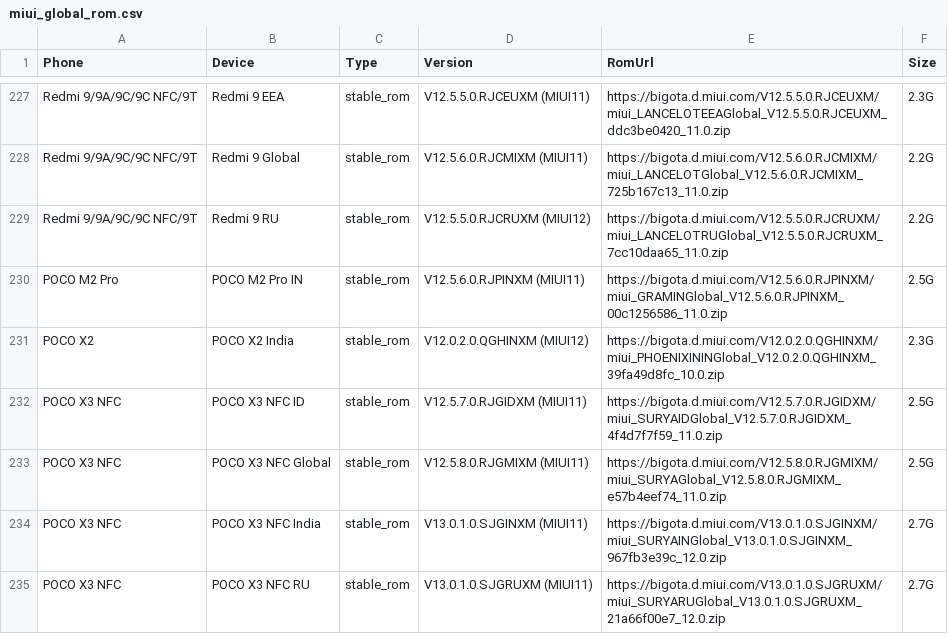
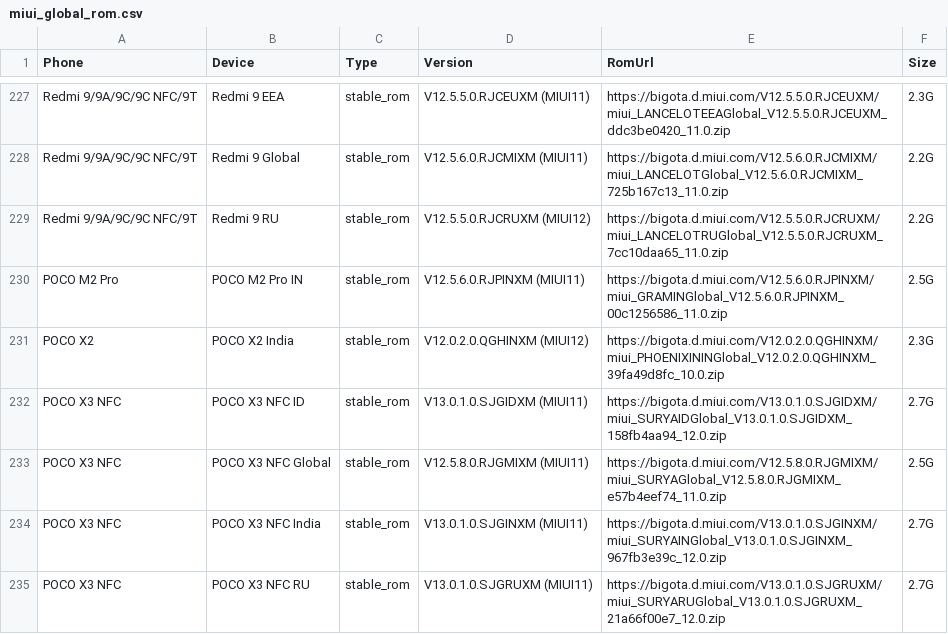
Before and after one commit to Soar1989/get_android_data, a CSV file: data/miui_global_rom.csv, drawn as a sheet; only a part is shown, gaps mark what is left out; the diff covers the shown part only.

```diff
--- a/data/miui_global_rom.csv
+++ b/data/miui_global_rom.csv
@@ -231,3 +231,3 @@ POCO M2 Pro,POCO M2 Pro IN,stable_rom,V12.5.6.0.RJPINXM (MIUI11),https://bigota.
 POCO X2,POCO X2 India,stable_rom,V12.0.2.0.QGHINXM (MIUI12),https://bigota.d.miui.com/V12.0.2.0.QGHINXM/miui_PHOENIXININGlobal_V12.0.2.0.QGHINXM_39fa49d8fc_10.0.zip,2.3G
-POCO X3 NFC,POCO X3 NFC ID,stable_rom,V12.5.7.0.RJGIDXM (MIUI11),https://bigota.d.miui.com/V12.5.7.0.RJGIDXM/miui_SURYAIDGlobal_V12.5.7.0.RJGIDXM_4f4d7f7f59_11.0.zip,2.5G
+POCO X3 NFC,POCO X3 NFC ID,stable_rom,V13.0.1.0.SJGIDXM (MIUI11),https://bigota.d.miui.com/V13.0.1.0.SJGIDXM/miui_SURYAIDGlobal_V13.0.1.0.SJGIDXM_158fb4aa94_12.0.zip,2.7G
 POCO X3 NFC,POCO X3 NFC Global,stable_rom,V12.5.8.0.RJGMIXM (MIUI11),https://bigota.d.miui.com/V12.5.8.0.RJGMIXM/miui_SURYAGlobal_V12.5.8.0.RJGMIXM_e57b4eef74_11.0.zip,2.5G
```
Also changed, not shown: 1 added row and 21 edited cells elsewhere in this file.
